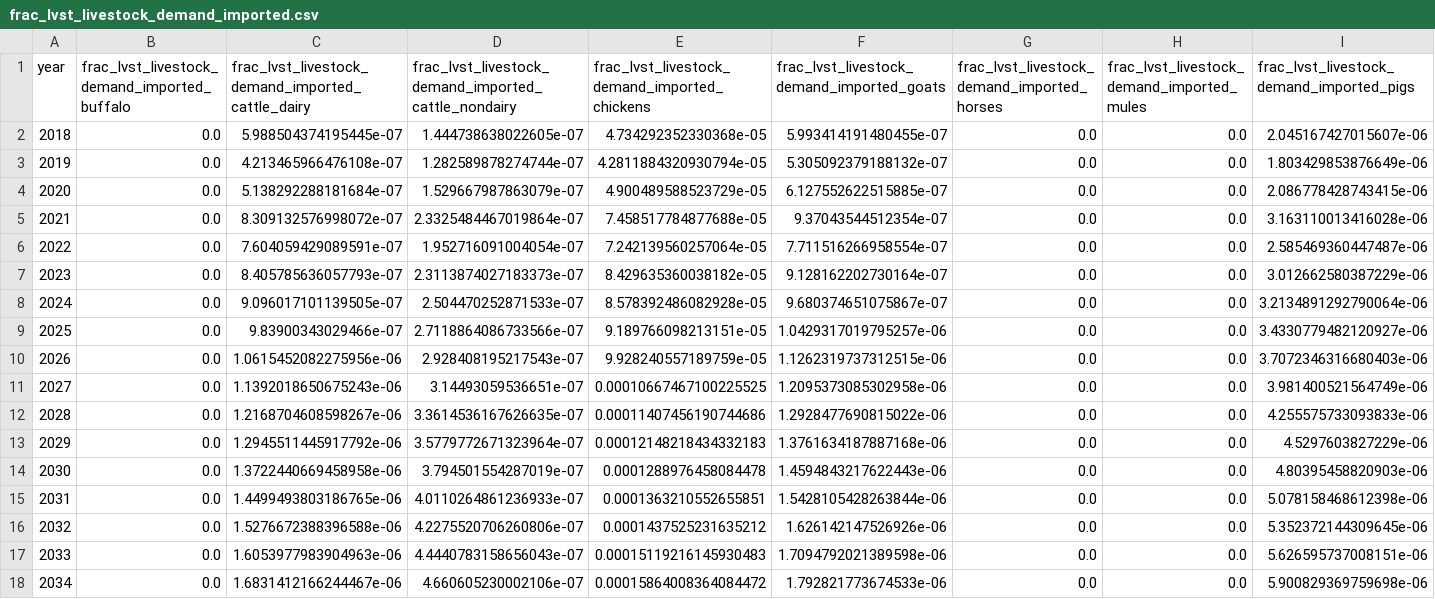
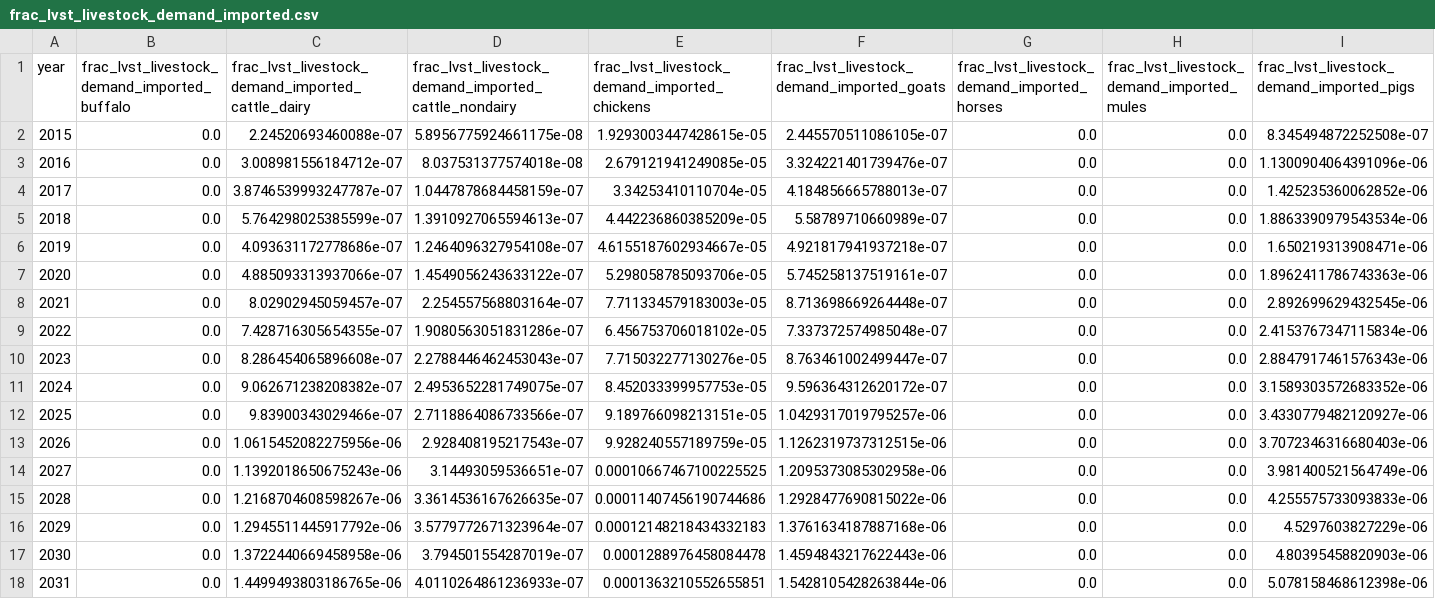
Before and after one commit to sisepuede-framework/ssp_uganda_data, a CSV file: data_processing/output_data/frac_lvst_livestock_demand_imported.csv, drawn as a sheet; only a part is shown; the shorter side is filled out with more unchanged rows; removed rows and columns are numbered as before the commit, all else as after; rows hold the shown columns only; the diff names each change by its address in the sheet, - before the commit and + after, or states it on an @@ line.

Commit message:
hotfix missing years for enteric fermentation factors and export and imports for livestock

```diff
--- a/data_processing/output_data/frac_lvst_livestock_demand_imported.csv
+++ b/data_processing/output_data/frac_lvst_livestock_demand_imported.csv
-row 2: 2018 | 0.0 | 5.988504374195445e-07 | 1.444738638022605e-07 | 4.734292352330368e-05 | 5.993414191480455e-07 | 0.0 | 0.0 | 2.045167427015607e-06
-row 3: 2019 | 0.0 | 4.213465966476108e-07 | 1.282589878274744e-07 | 4.2811884320930794e-05 | 5.305092379188132e-07 | 0.0 | 0.0 | 1.803429853876649e-06
-row 4: 2020 | 0.0 | 5.138292288181684e-07 | 1.529667987863079e-07 | 4.900489588523729e-05 | 6.127552622515885e-07 | 0.0 | 0.0 | 2.086778428743415e-06
-row 5: 2021 | 0.0 | 8.309132576998072e-07 | 2.3325484467019864e-07 | 7.458517784877688e-05 | 9.37043544512354e-07 | 0.0 | 0.0 | 3.163110013416028e-06
-row 6: 2022 | 0.0 | 7.604059429089591e-07 | 1.952716091004054e-07 | 7.242139560257064e-05 | 7.711516266958554e-07 | 0.0 | 0.0 | 2.585469360447487e-06
-row 7: 2023 | 0.0 | 8.405785636057793e-07 | 2.3113874027183373e-07 | 8.429635360038182e-05 | 9.128162202730164e-07 | 0.0 | 0.0 | 3.012662580387229e-06
-row 8: 2024 | 0.0 | 9.096017101139505e-07 | 2.504470252871533e-07 | 8.578392486082928e-05 | 9.680374651075867e-07 | 0.0 | 0.0 | 3.2134891292790064e-06
+row 2: 2015 | 0.0 | 2.24520693460088e-07 | 5.8956775924661175e-08 | 1.9293003447428615e-05 | 2.445570511086105e-07 | 0.0 | 0.0 | 8.345494872252508e-07
+row 3: 2016 | 0.0 | 3.008981556184712e-07 | 8.037531377574018e-08 | 2.679121941249085e-05 | 3.324221401739476e-07 | 0.0 | 0.0 | 1.1300904064391096e-06
+row 4: 2017 | 0.0 | 3.8746539993247787e-07 | 1.0447878684458159e-07 | 3.34253410110704e-05 | 4.184856665788013e-07 | 0.0 | 0.0 | 1.425235360062852e-06
+row 5: 2018 | 0.0 | 5.764298025385599e-07 | 1.3910927065594613e-07 | 4.442236860385209e-05 | 5.58789710660989e-07 | 0.0 | 0.0 | 1.8863390979543534e-06
+row 6: 2019 | 0.0 | 4.093631172778686e-07 | 1.2464096327954108e-07 | 4.6155187602934667e-05 | 4.921817941937218e-07 | 0.0 | 0.0 | 1.650219313908471e-06
+row 7: 2020 | 0.0 | 4.885093313937066e-07 | 1.4549056243633122e-07 | 5.298058785093706e-05 | 5.745258137519161e-07 | 0.0 | 0.0 | 1.8962411786743363e-06
+row 8: 2021 | 0.0 | 8.02902945059457e-07 | 2.254557568803164e-07 | 7.711334579183003e-05 | 8.713698669264448e-07 | 0.0 | 0.0 | 2.892699629432545e-06
+row 9: 2022 | 0.0 | 7.428716305654355e-07 | 1.9080563051831286e-07 | 6.456753706018102e-05 | 7.337372574985048e-07 | 0.0 | 0.0 | 2.4153767347115834e-06
+row 10: 2023 | 0.0 | 8.286454065896608e-07 | 2.2788446462453043e-07 | 7.715032277130276e-05 | 8.763461002499447e-07 | 0.0 | 0.0 | 2.8847917461576343e-06
+row 11: 2024 | 0.0 | 9.062671238208382e-07 | 2.4953652281749075e-07 | 8.452033399957753e-05 | 9.596364312620172e-07 | 0.0 | 0.0 | 3.1589303572683352e-06
```
Also changed, not shown: data_processing/output_data/ef_lvst_entferm_kg_ch4_head.csv, data_processing/output_data/exports_lvst.csv, 3 other files.
